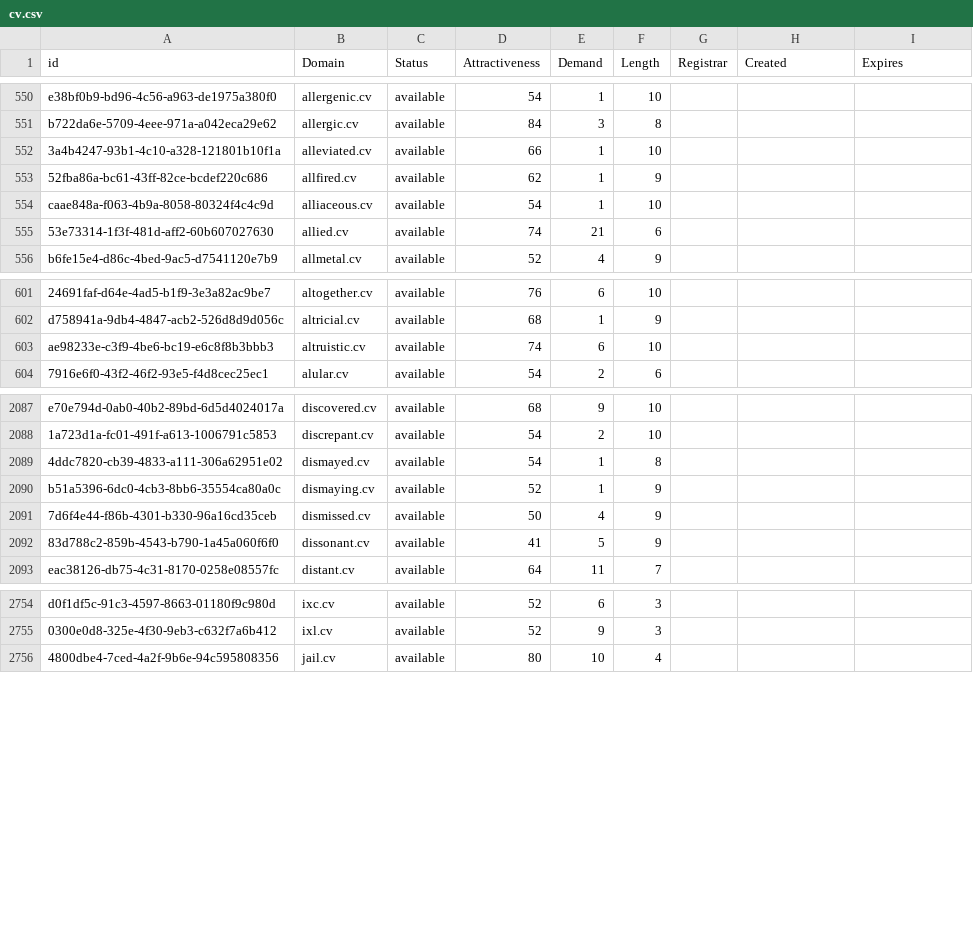
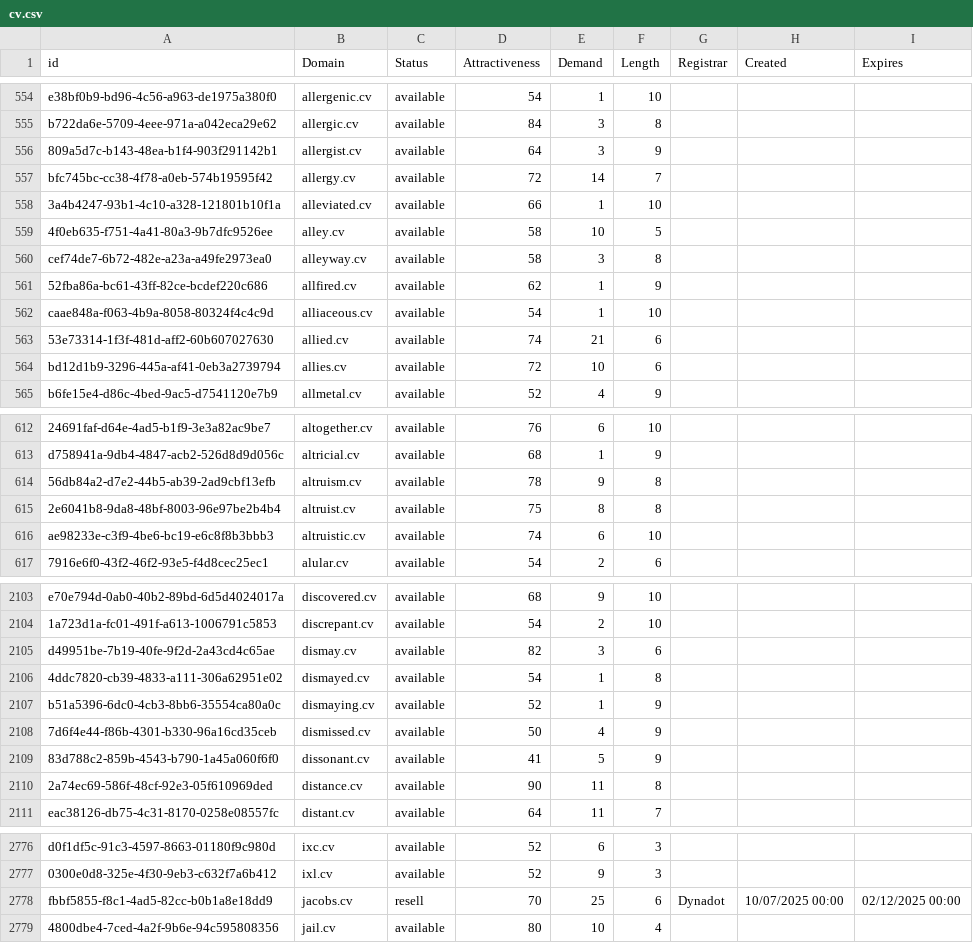
Before and after one commit to UniqueDomains/cv-oneword-domains, a CSV file: cv.csv, drawn as a sheet; only a part is shown, gaps mark what is left out; the diff covers the shown part only; the diff names each change by its address in the sheet, - before the commit and + after, or states it on an @@ line.

Commit message:
Domains update

```diff
--- a/cv.csv
+++ b/cv.csv
+row 556: 809a5d7c-b143-48ea-b1f4-903f291142b1 | allergist.cv | available | 64 | 3 | 9
+row 557: bfc745bc-cc38-4f78-a0eb-574b19595f42 | allergy.cv | available | 72 | 14 | 7
+row 559: 4f0eb635-f751-4a41-80a3-9b7dfc9526ee | alley.cv | available | 58 | 10 | 5
+row 560: cef74de7-6b72-482e-a23a-a49fe2973ea0 | alleyway.cv | available | 58 | 3 | 8
+row 564: bd12d1b9-3296-445a-af41-0eb3a2739794 | allies.cv | available | 72 | 10 | 6
+row 614: 56db84a2-d7e2-44b5-ab39-2ad9cbf13efb | altruism.cv | available | 78 | 9 | 8
+row 615: 2e6041b8-9da8-48bf-8003-96e97be2b4b4 | altruist.cv | available | 75 | 8 | 8
+row 2105: d49951be-7b19-40fe-9f2d-2a43cd4c65ae | dismay.cv | available | 82 | 3 | 6
+row 2110: 2a74ec69-586f-48cf-92e3-05f610969ded | distance.cv | available | 90 | 11 | 8
+row 2778: fbbf5855-f8c1-4ad5-82cc-b0b1a8e18dd9 | jacobs.cv | resell | 70 | 25 | 6 | Dynadot | 10/07/2025 00:00 | 02/12/2025 00:00
```
Also changed, not shown: 21 added rows and 4 edited cells elsewhere in this file, 2 other files.
